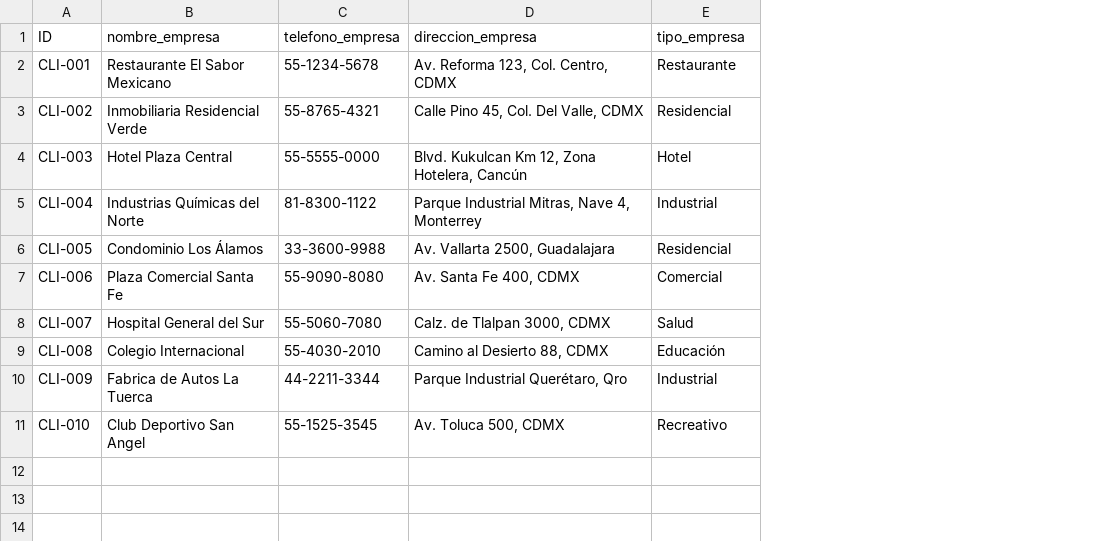
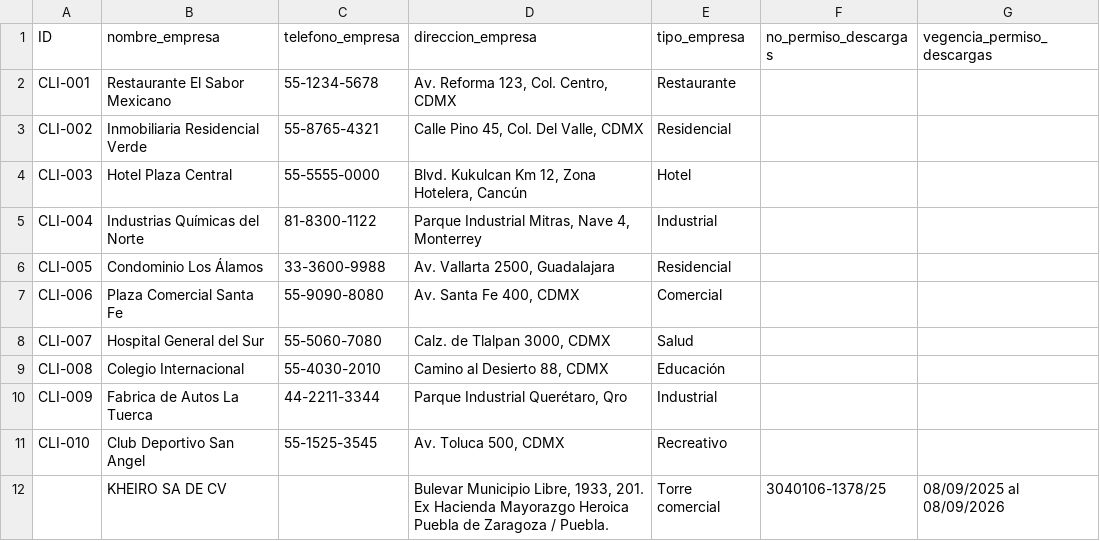
Before and after one commit to iyari02medina/Plantillas, a CSV file: inventario/empresas.csv, drawn as a sheet; the diff names each change by its address in the sheet, - before the commit and + after, or states it on an @@ line.

Commit message:
ahora el tarificador rellena automaticamente la informacion de las empresas

```diff
--- a/inventario/empresas.csv
+++ b/inventario/empresas.csv
+column F (no_permiso_descargas), empty
+column G (vegencia_permiso_descargas), empty
+row 12:  | KHEIRO SA DE CV |  | Bulevar Municipio Libre, 1933, 201. Ex Hacienda Mayorazgo Heroica Puebla de Zaragoza / Puebla. | Torre comercial | 3040106-1378/25 | 08/09/2025 al 08/09/2026
```
Also changed, not shown: Cotizacion/cotizaciones.csv, tarificador/datos_tarificador.csv, 1 other file.
